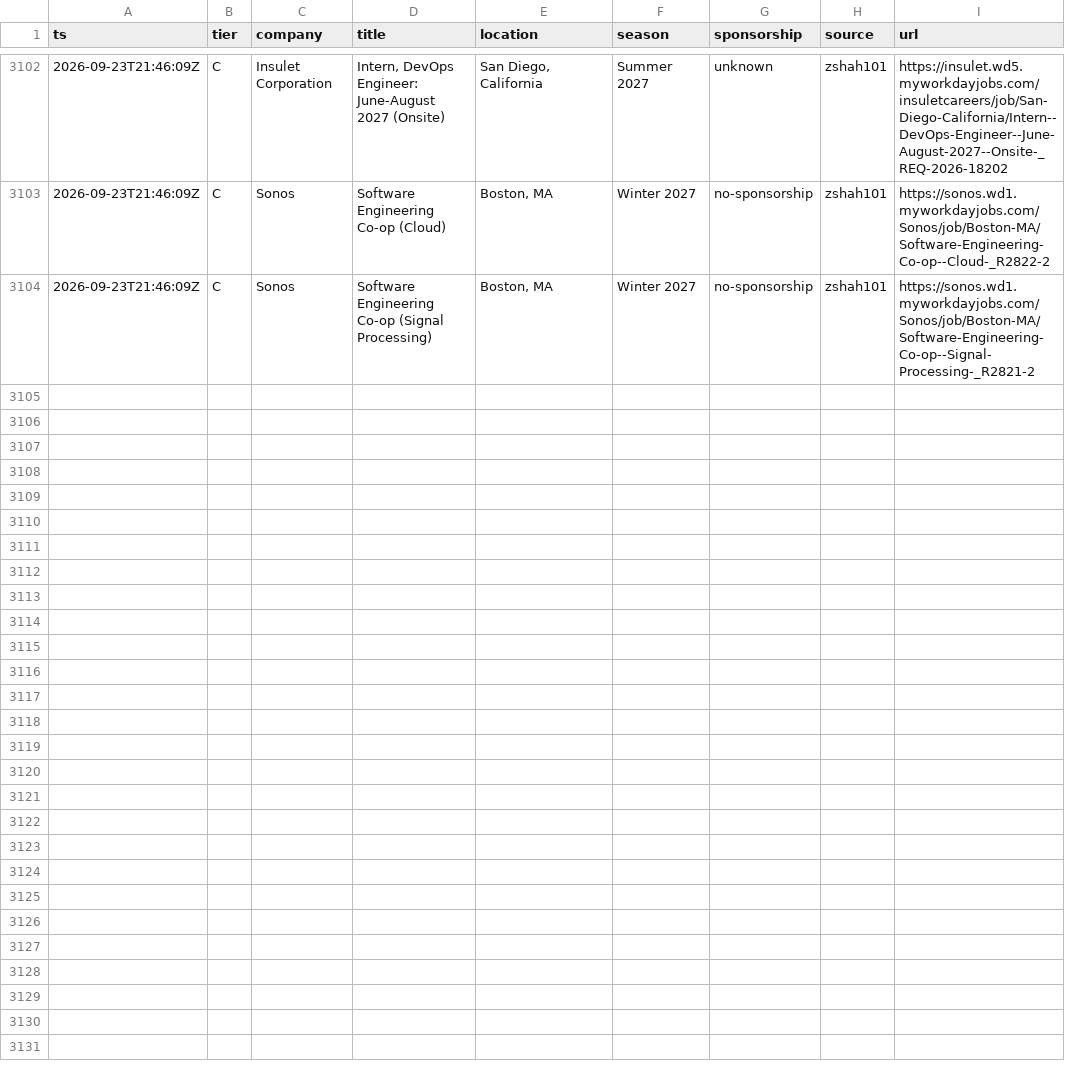
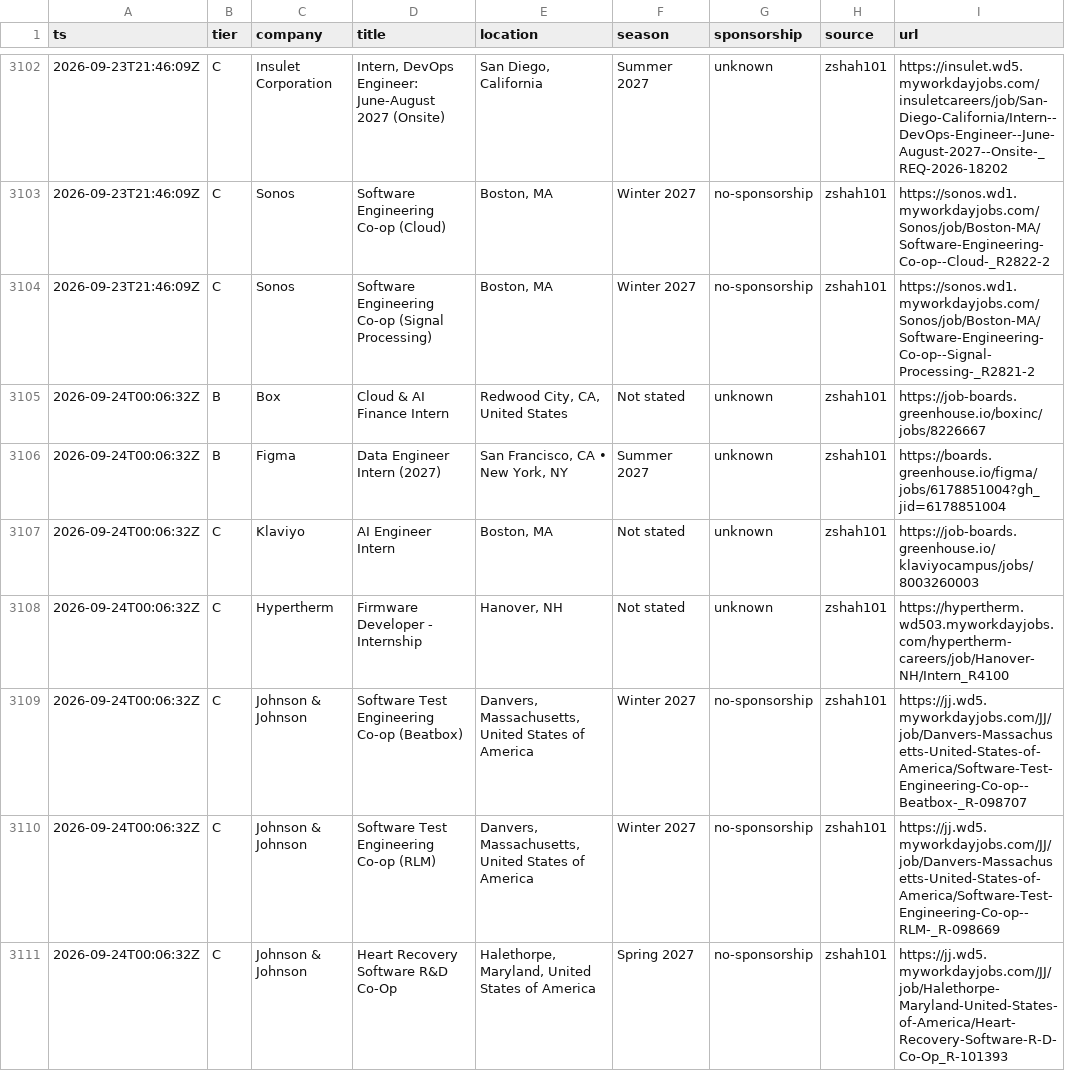
Before and after one commit to Omjnr06/Grind, a CSV file: log.csv, drawn as a sheet; only a part is shown, gaps mark what is left out.

```diff
--- a/log.csv
+++ b/log.csv
@@ -3104 +3104,8 @@ ts,tier,company,title,location,season,sponsorship,source,url
 2026-09-23T21:46:09Z,C,Sonos,Software Engineering Co-op (Signal Processing),"Boston, MA",Winter 2027,no-sponsorship,zshah101,https://sonos.wd1.myworkdayjobs.com/Sonos/job/Boston-MA/Software-Engineering-Co-op--Signal-Processing-_R2821-2
+2026-09-24T00:06:32Z,B,Box,Cloud & AI Finance Intern,"Redwood City, CA, United States",Not stated,unknown,zshah101,https://job-boards.greenhouse.io/boxinc/jobs/8226667
+2026-09-24T00:06:32Z,B,Figma,Data Engineer Intern (2027),"San Francisco, CA • New York, NY",Summer 2027,unknown,zshah101,https://boards.greenhouse.io/figma/jobs/6178851004?gh_jid=6178851004
+2026-09-24T00:06:32Z,C,Klaviyo,AI Engineer Intern,"Boston, MA",Not stated,unknown,zshah101,https://job-boards.greenhouse.io/klaviyocampus/jobs/8003260003
+2026-09-24T00:06:32Z,C,Hypertherm,Firmware Developer - Internship,"Hanover, NH",Not stated,unknown,zshah101,https://hypertherm.wd503.myworkdayjobs.com/hypertherm-careers/job/Hanover-NH/Intern_R4100
+2026-09-24T00:06:32Z,C,Johnson & Johnson,Software Test Engineering Co-op (Beatbox),"Danvers, Massachusetts, United States of America",Winter 2027,no-sponsorship,zshah101,https://jj.wd5.myworkdayjobs.com/JJ/job/Danvers-Massachusetts-United-States-of-America/Software-Test-Engineering-Co-op--Beatbox-_R-098707
+2026-09-24T00:06:32Z,C,Johnson & Johnson,Software Test Engineering Co-op (RLM),"Danvers, Massachusetts, United States of America",Winter 2027,no-sponsorship,zshah101,https://jj.wd5.myworkdayjobs.com/JJ/job/Danvers-Massachusetts-United-States-of-America/Software-Test-Engineering-Co-op--RLM-_R-098669
+2026-09-24T00:06:32Z,C,Johnson & Johnson,Heart Recovery Software R&D Co-Op,"Halethorpe, Maryland, United States of America",Spring 2027,no-sponsorship,zshah101,https://jj.wd5.myworkdayjobs.com/JJ/job/Halethorpe-Maryland-United-States-of-America/Heart-Recovery-Software-R-D-Co-Op_R-101393
```
Also changed, not shown: 2 other files.
